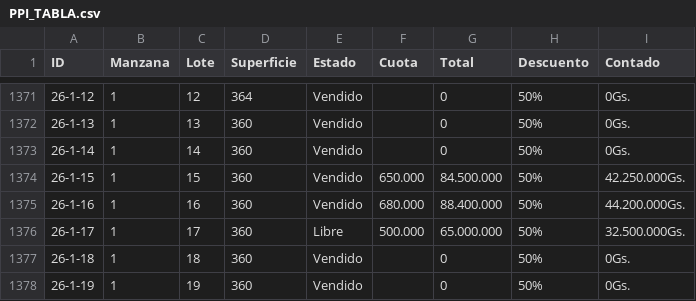
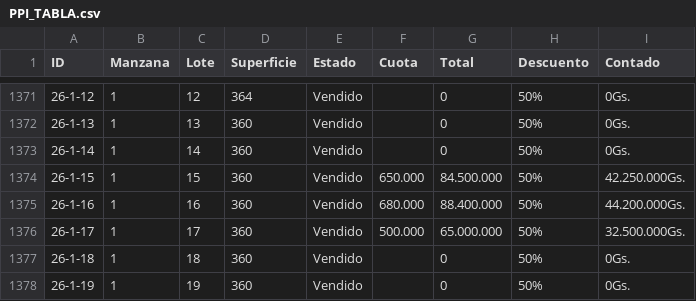
Before and after one commit to PPIWEB/PPIWEB, a CSV file: layers/PPI_TABLA.csv, drawn as a sheet; only a part is shown, gaps mark what is left out.

Commit message:
Update from Mobile/Sheets (Columns A-I only)

```diff
--- a/layers/PPI_TABLA.csv
+++ b/layers/PPI_TABLA.csv
@@ -1399,3 +1399,3 @@ ID,Manzana,Lote,Superficie,Estado,Cuota,Total,Descuento,Contado
 26-1-16,1,16,360,Vendido,680.000,88.400.000,50%,44.200.000Gs.
-26-1-17,1,17,360,Libre,500.000,65.000.000,50%,32.500.000Gs.
+26-1-17,1,17,360,Vendido,500.000,65.000.000,50%,32.500.000Gs.
 26-1-18,1,18,360,Vendido,,0,50%,0Gs.
```
